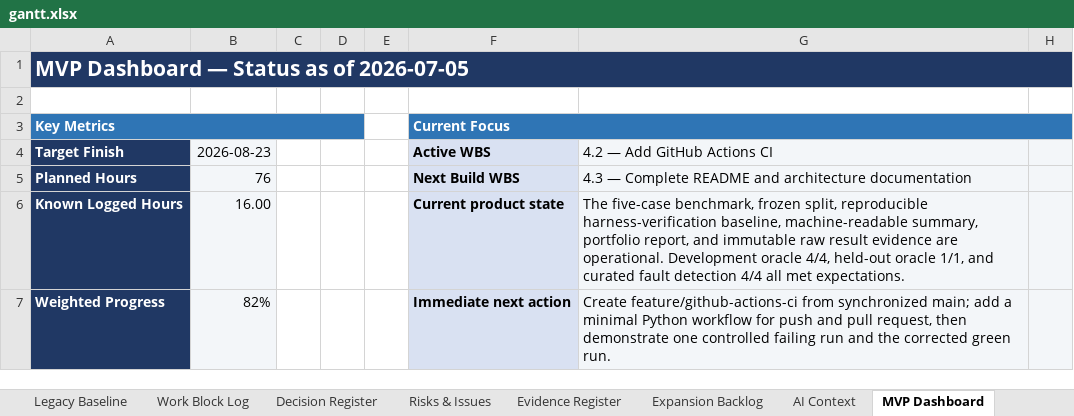
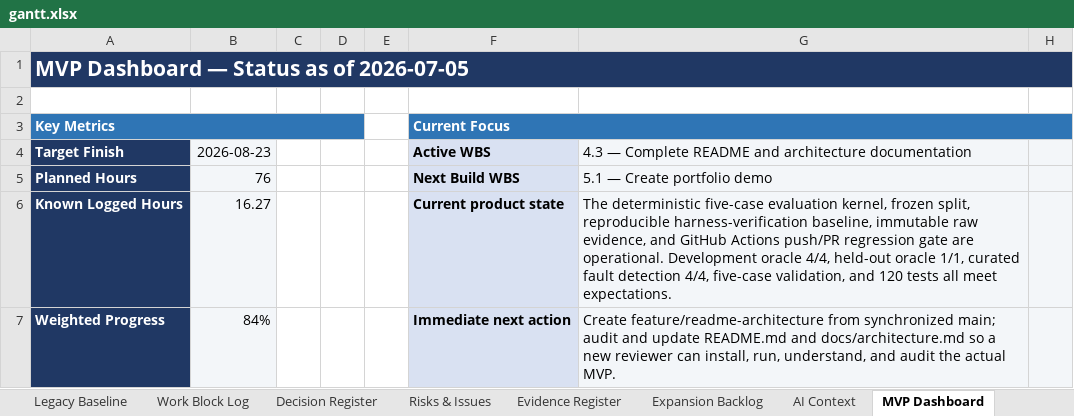
Before and after one commit to Jason-Jensen/mechanical-technical-document-evaluation-harness, an Excel workbook: gantt.xlsx, sheet MVP Dashboard, drawn as a sheet; only a part is shown; values as stored, in another font and other column widths than the file's, no borders; charts and pictures and conditional formats not drawn; the diff covers the shown part only; the diff names each change by its address in the sheet, - before the commit and + after, or states it on an @@ line.

Commit message:
Close WBS 4.2 and open documentation work

```diff
--- a/gantt.xlsx (sheet MVP Dashboard)
+++ b/gantt.xlsx (sheet MVP Dashboard)
-G4: 4.2 — Add GitHub Actions CI
+G4: 4.3 — Complete README and architecture documentation
-G5: 4.3 — Complete README and architecture documentation
+G5: 5.1 — Create portfolio demo
-B6: 16.00
+B6: 16.27
-G6: The five-case benchmark, frozen split, reproducible harness-verification baseline, machine-readable summary, portfolio report, and immutable raw result evidence are operational. Development oracle 4/4, held-out oracle 1/1, and curated fault detection 4/4 all met expectations.
+G6: The deterministic five-case evaluation kernel, frozen split, reproducible harness-verification baseline, immutable raw evidence, and GitHub Actions push/PR regression gate are operational. Development oracle 4/4, held-out oracle 1/1, curated fault detection 4/4, five-case validation, and 120 tests all meet expectations.
-B7: 82%
+B7: 84%
-G7: Create feature/github-actions-ci from synchronized main; add a minimal Python workflow for push and pull request, then demonstrate one controlled failing run and the corrected green run.
+G7: Create feature/readme-architecture from synchronized main; audit and update README.md and docs/architecture.md so a new reviewer can install, run, understand, and audit the actual MVP.
```
Also changed, not shown: 21 edited cells elsewhere in this sheet, sheet Weekly Control, sheet AI Context, sheet Detailed Gantt, sheet Work Block Log, sheet Evidence Register, sheet Decision Register, 4 more sheets, charts or pictures.
